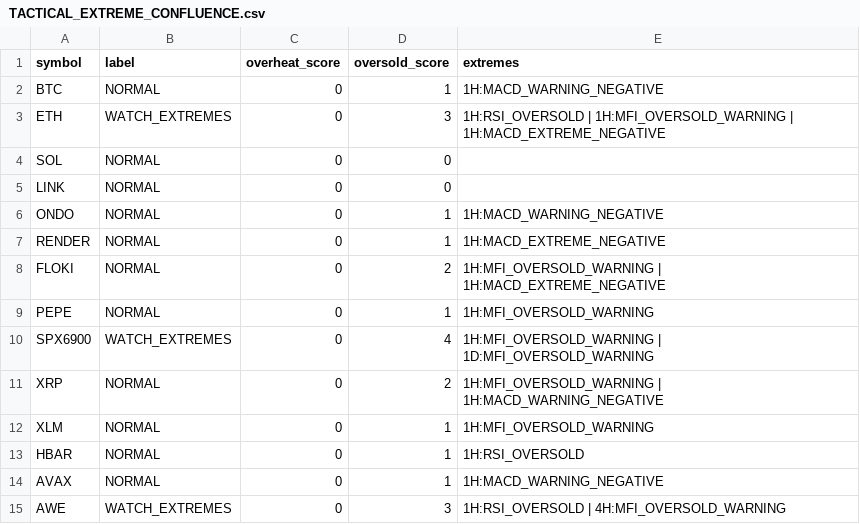
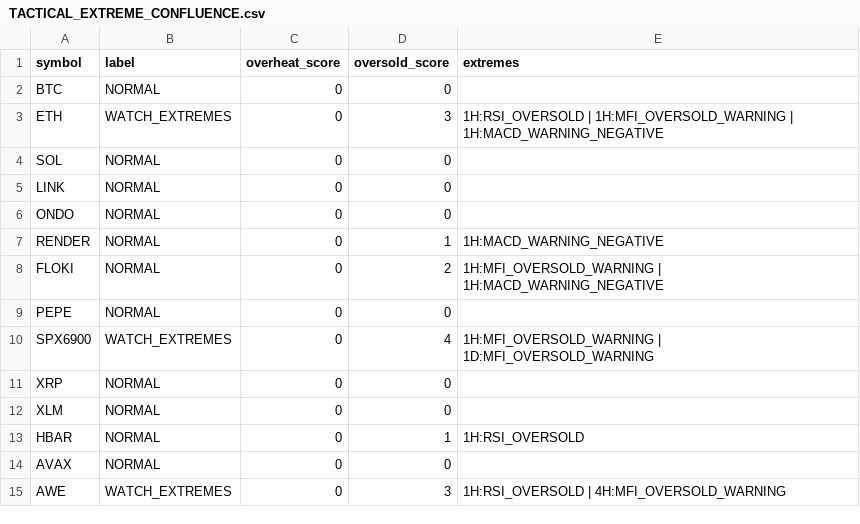
Before and after one commit to PawelKaminski12/TEST-LAB-V8, a CSV file: tactical_engine/TACTICAL_EXTREME_CONFLUENCE.csv, drawn as a sheet.

```diff
--- a/tactical_engine/TACTICAL_EXTREME_CONFLUENCE.csv
+++ b/tactical_engine/TACTICAL_EXTREME_CONFLUENCE.csv
@@ -1,15 +1,15 @@
 symbol,label,overheat_score,oversold_score,extremes
-BTC,NORMAL,0,1,1H:MACD_WARNING_NEGATIVE
-ETH,WATCH_EXTREMES,0,3,1H:RSI_OVERSOLD | 1H:MFI_OVERSOLD_WARNING | 1H:MACD_EXTREME_NEGATIVE
+BTC,NORMAL,0,0,
+ETH,WATCH_EXTREMES,0,3,1H:RSI_OVERSOLD | 1H:MFI_OVERSOLD_WARNING | 1H:MACD_WARNING_NEGATIVE
 SOL,NORMAL,0,0,
 LINK,NORMAL,0,0,
-ONDO,NORMAL,0,1,1H:MACD_WARNING_NEGATIVE
-RENDER,NORMAL,0,1,1H:MACD_EXTREME_NEGATIVE
-FLOKI,NORMAL,0,2,1H:MFI_OVERSOLD_WARNING | 1H:MACD_EXTREME_NEGATIVE
-PEPE,NORMAL,0,1,1H:MFI_OVERSOLD_WARNING
+ONDO,NORMAL,0,0,
+RENDER,NORMAL,0,1,1H:MACD_WARNING_NEGATIVE
+FLOKI,NORMAL,0,2,1H:MFI_OVERSOLD_WARNING | 1H:MACD_WARNING_NEGATIVE
+PEPE,NORMAL,0,0,
 SPX6900,WATCH_EXTREMES,0,4,1H:MFI_OVERSOLD_WARNING | 1D:MFI_OVERSOLD_WARNING
-XRP,NORMAL,0,2,1H:MFI_OVERSOLD_WARNING | 1H:MACD_WARNING_NEGATIVE
-XLM,NORMAL,0,1,1H:MFI_OVERSOLD_WARNING
+XRP,NORMAL,0,0,
+XLM,NORMAL,0,0,
 HBAR,NORMAL,0,1,1H:RSI_OVERSOLD
-AVAX,NORMAL,0,1,1H:MACD_WARNING_NEGATIVE
+AVAX,NORMAL,0,0,
 AWE,WATCH_EXTREMES,0,3,1H:RSI_OVERSOLD | 4H:MFI_OVERSOLD_WARNING
```
Also changed, not shown: tactical_engine/AVAXUSDT_1H.csv, tactical_engine/LINKUSDT_1H.csv, 16 other files.
